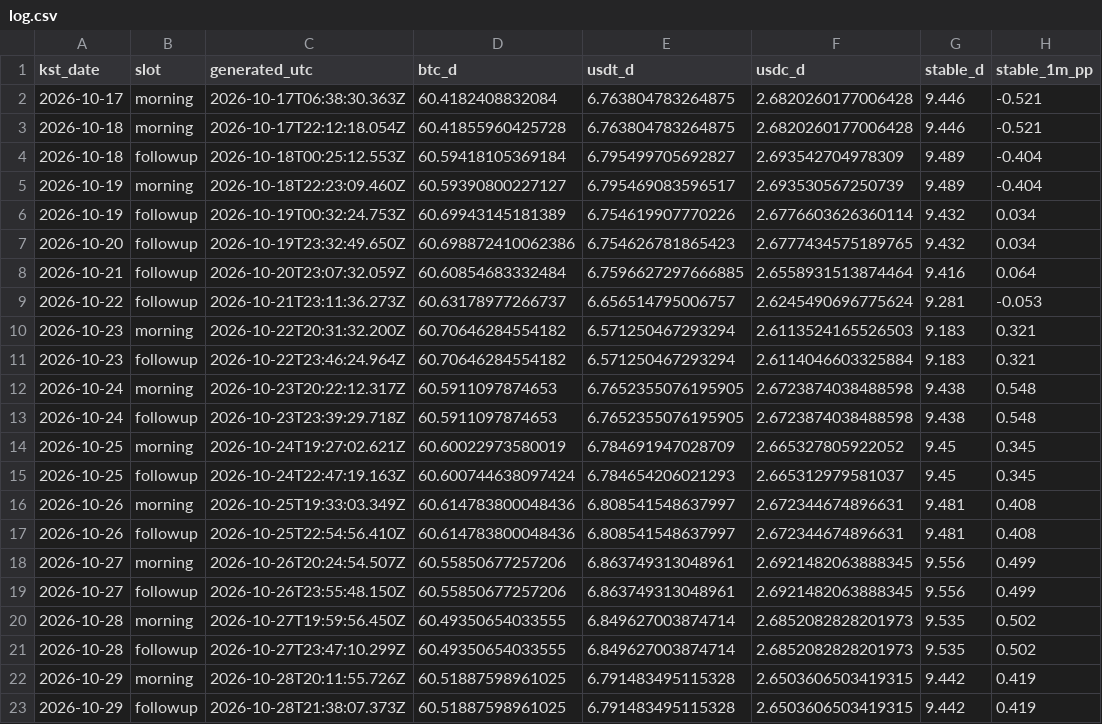
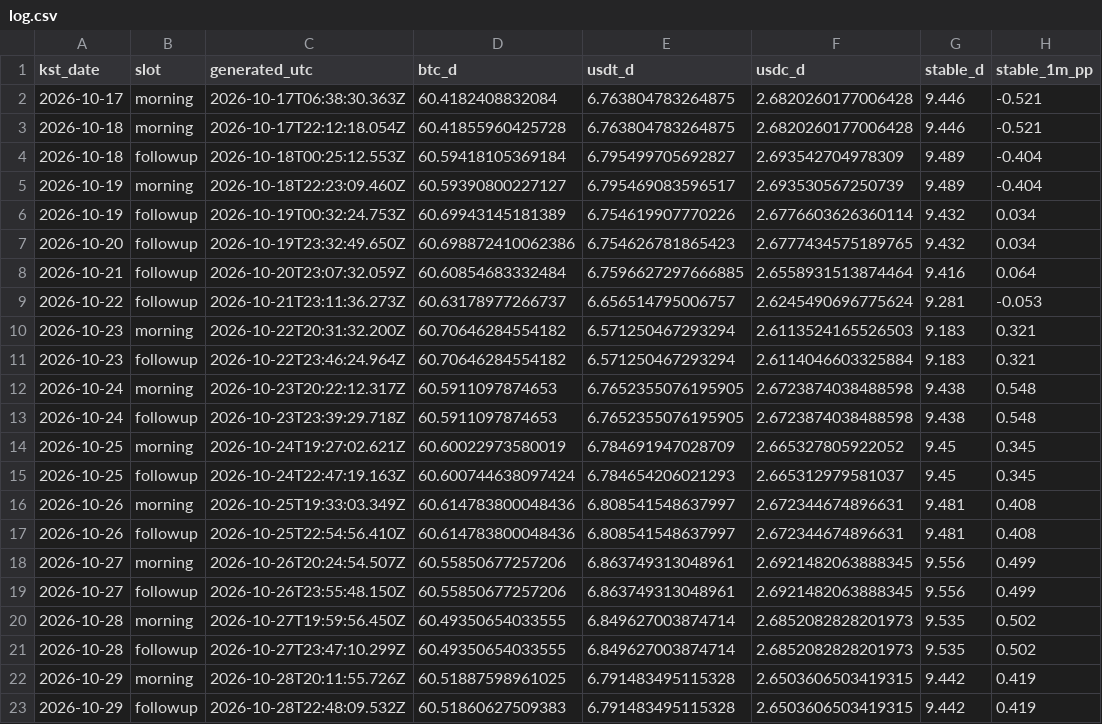
Before and after one commit to tlzkrh1029/daily-crypto-briefing, a CSV file: data/log.csv, drawn as a sheet; only a part is shown; the diff names each change by its address in the sheet, - before the commit and + after, or states it on an @@ line.

```diff
--- a/data/log.csv
+++ b/data/log.csv
-C23 (generated_utc): 2026-10-28T21:38:07.373Z
+C23 (generated_utc): 2026-10-28T22:48:09.532Z
-D23 (btc_d): 60.51887598961025
+D23 (btc_d): 60.51860627509383
```
Also changed, not shown: 4 other files.
